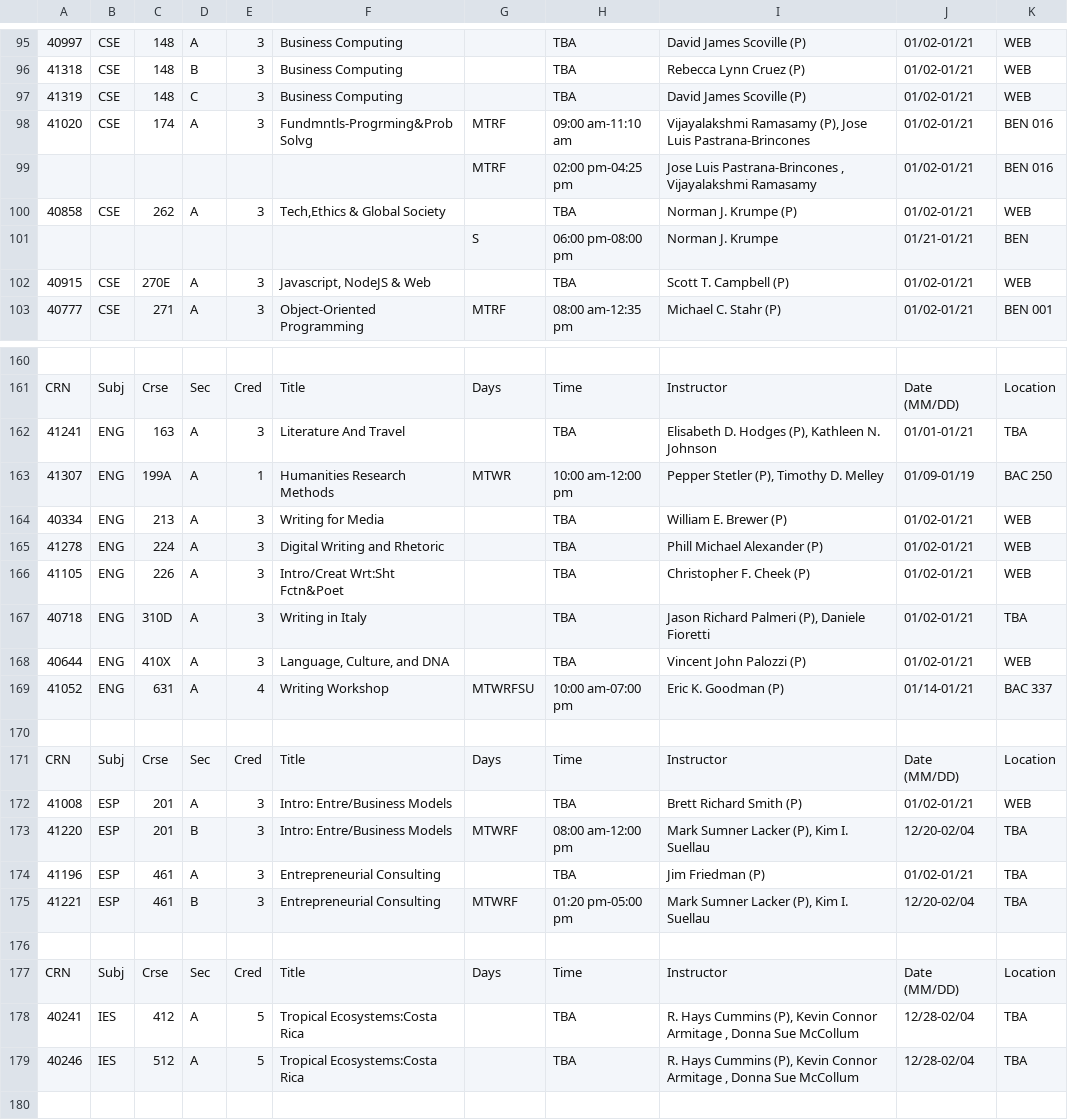
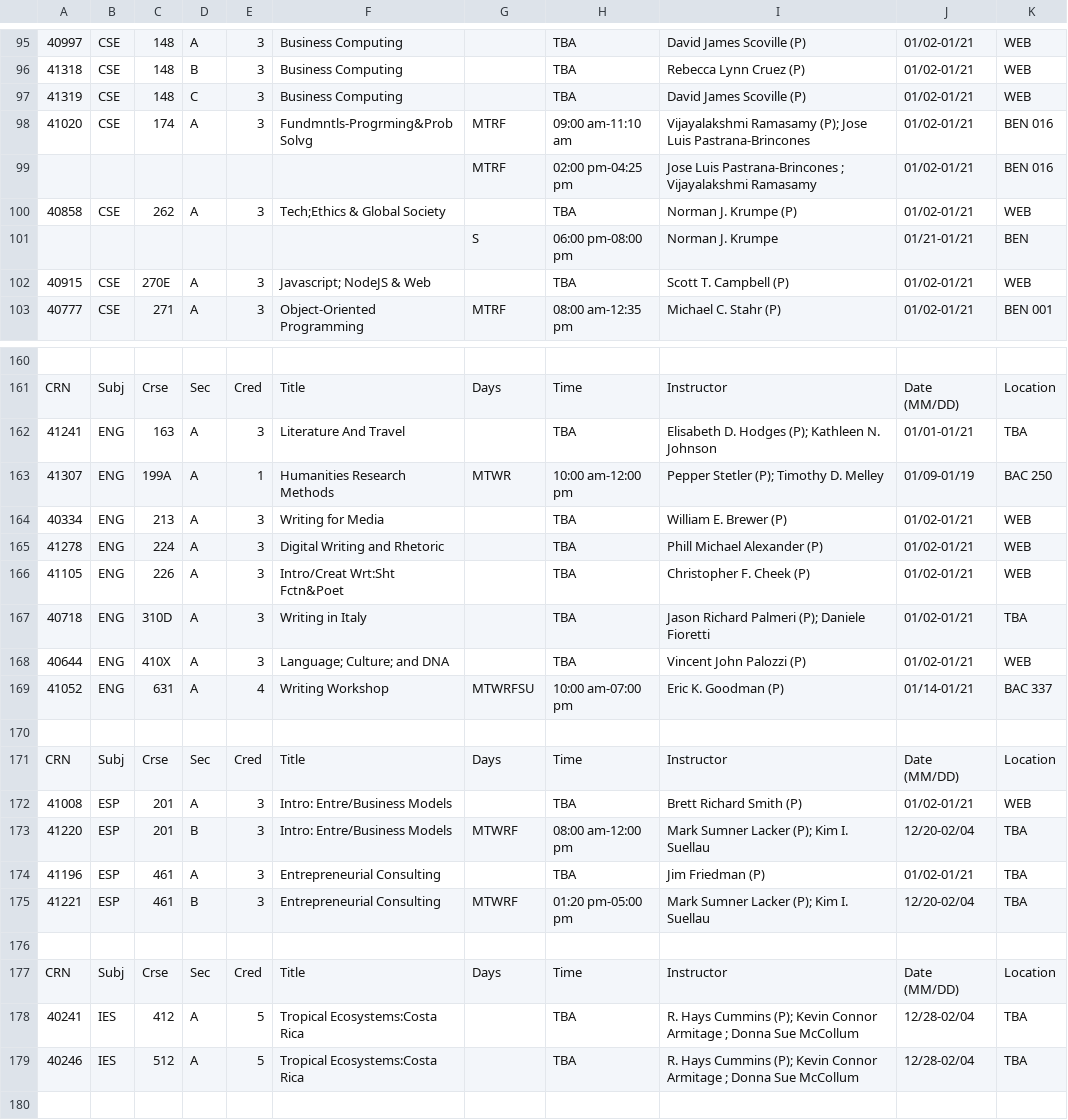
Before and after one commit to HilariousAtlantic/mu-scheduler, a CSV file: import/csv/winter-2017.csv, drawn as a sheet; only a part is shown, gaps mark what is left out; the diff covers the shown part only; the diff names each change by its address in the sheet, - before the commit and + after, or states it on an @@ line.

```diff
--- a/import/csv/winter-2017.csv
+++ b/import/csv/winter-2017.csv
-I98: Vijayalakshmi Ramasamy (P), Jose Luis…
+I98: Vijayalakshmi Ramasamy (P); Jose Luis…
-I99: …Luis Pastrana-Brincones , Vijayalakshmi Ramasamy
+I99: …Luis Pastrana-Brincones ; Vijayalakshmi Ramasamy
-F100: Tech,Ethics & Global Society
+F100: Tech;Ethics & Global Society
-F102: Javascript, NodeJS & Web
+F102: Javascript; NodeJS & Web
-I162: Elisabeth D. Hodges (P), Kathleen N. Johnson
+I162: Elisabeth D. Hodges (P); Kathleen N. Johnson
-I163: Pepper Stetler (P), Timothy D. Melley
+I163: Pepper Stetler (P); Timothy D. Melley
-I167: Jason Richard Palmeri (P), Daniele Fioretti
+I167: Jason Richard Palmeri (P); Daniele Fioretti
-F168: Language, Culture, and DNA
+F168: Language; Culture; and DNA
-I173: Mark Sumner Lacker (P), Kim I. Suellau
+I173: Mark Sumner Lacker (P); Kim I. Suellau
-I175: Mark Sumner Lacker (P), Kim I. Suellau
+I175: Mark Sumner Lacker (P); Kim I. Suellau
-I178:I179: …Hays Cummins (P), Kevin Connor Armitage , Donna Sue…
+I178:I179: …Hays Cummins (P); Kevin Connor Armitage ; Donna Sue…
```
Also changed, not shown: 49 edited cells elsewhere in this file, 2 other files.
